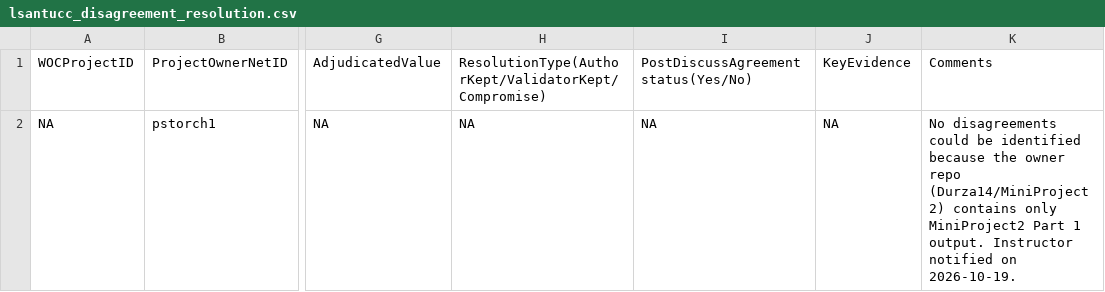
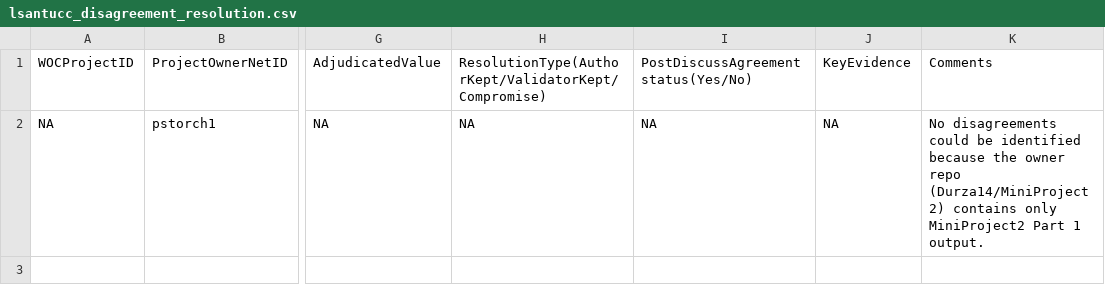
Before and after one commit to lsantucc/MiniProject3, a CSV file: lsantucc_disagreement_resolution.csv, drawn as a sheet; only a part is shown, gaps mark what is left out; the diff names each change by its address in the sheet, - before the commit and + after, or states it on an @@ line.

```diff
--- a/lsantucc_disagreement_resolution.csv
+++ b/lsantucc_disagreement_resolution.csv
-K2: …1 output. Instructor notified on 2026-10-19.
+K2: …1 output.
```
